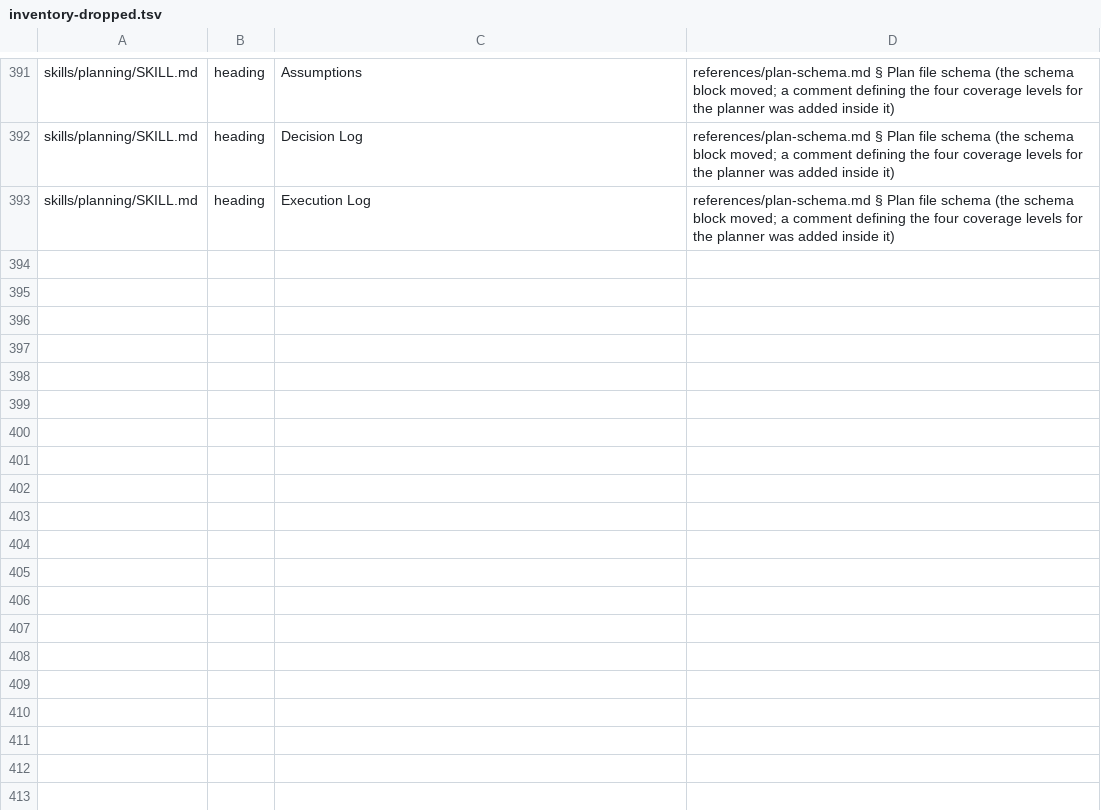
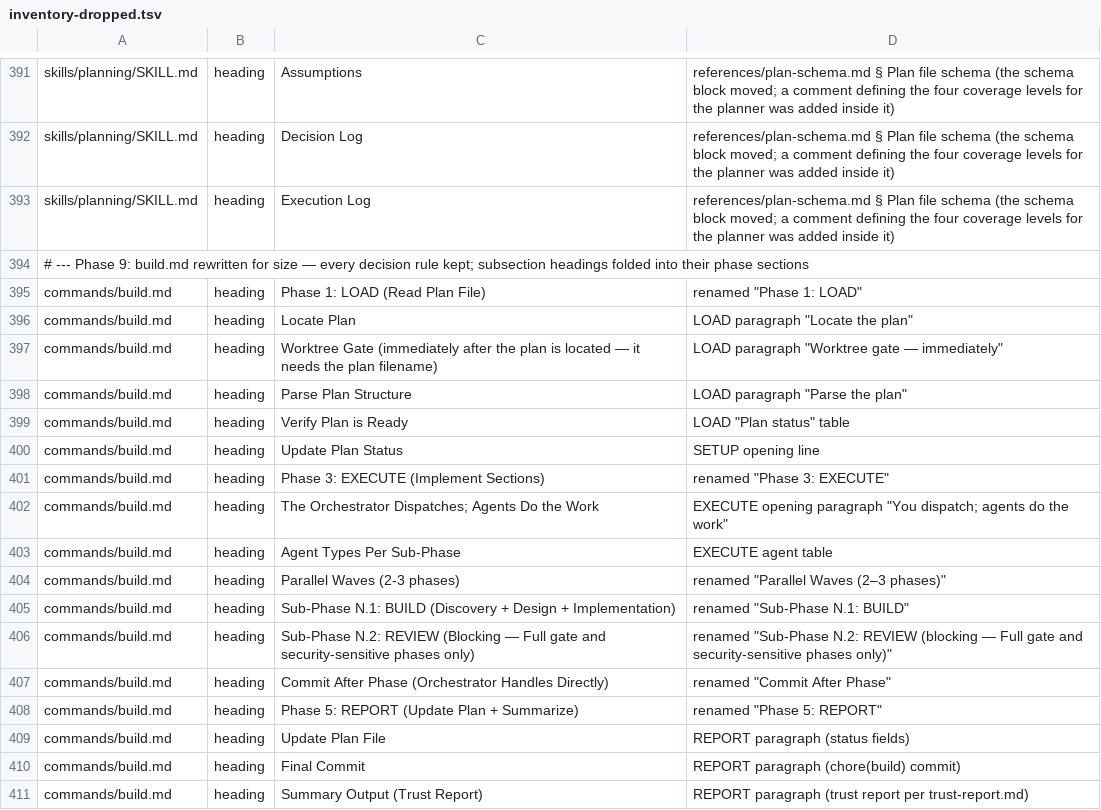
Before and after one commit to Bvenizelos/code-foundations, a TSV file: evals/inventory-dropped.tsv, drawn as a sheet; only a part is shown, gaps mark what is left out; the diff names each change by its address in the sheet, - before the commit and + after, or states it on an @@ line.

```diff
--- a/evals/inventory-dropped.tsv
+++ b/evals/inventory-dropped.tsv
+row 394: # --- Phase 9: build.md rewritten for size — every decision rule kept; subsection headings folded into their phase sections
+row 395: commands/build.md | heading | Phase 1: LOAD (Read Plan File) | renamed "Phase 1: LOAD"
+row 396: commands/build.md | heading | Locate Plan | LOAD paragraph "Locate the plan"
+row 397: commands/build.md | heading | Worktree Gate (immediately after the plan is located — it needs the plan filename) | LOAD paragraph "Worktree gate — immediately"
+row 398: commands/build.md | heading | Parse Plan Structure | LOAD paragraph "Parse the plan"
+row 399: commands/build.md | heading | Verify Plan is Ready | LOAD "Plan status" table
+row 400: commands/build.md | heading | Update Plan Status | SETUP opening line
+row 401: commands/build.md | heading | Phase 3: EXECUTE (Implement Sections) | renamed "Phase 3: EXECUTE"
+row 402: commands/build.md | heading | The Orchestrator Dispatches; Agents Do the Work | EXECUTE opening paragraph "You dispatch; agents do the work"
+row 403: commands/build.md | heading | Agent Types Per Sub-Phase | EXECUTE agent table
+row 404: commands/build.md | heading | Parallel Waves (2-3 phases) | renamed "Parallel Waves (2–3 phases)"
+row 405: commands/build.md | heading | Sub-Phase N.1: BUILD (Discovery + Design + Implementation) | renamed "Sub-Phase N.1: BUILD"
+row 406: commands/build.md | heading | Sub-Phase N.2: REVIEW (Blocking — Full gate and security-sensitive phases only) | renamed "Sub-Phase N.2: REVIEW (blocking — Full gate and security-sensitive phases only)"
+row 407: commands/build.md | heading | Commit After Phase (Orchestrator Handles Directly) | renamed "Commit After Phase"
+row 408: commands/build.md | heading | Phase 5: REPORT (Update Plan + Summarize) | renamed "Phase 5: REPORT"
+row 409: commands/build.md | heading | Update Plan File | REPORT paragraph (status fields)
+row 410: commands/build.md | heading | Final Commit | REPORT paragraph (chore(build) commit)
+row 411: commands/build.md | heading | Summary Output (Trust Report) | REPORT paragraph (trust report per trust-report.md)
```
Also changed, not shown: evals/rules-registry.tsv, 6 other files.
